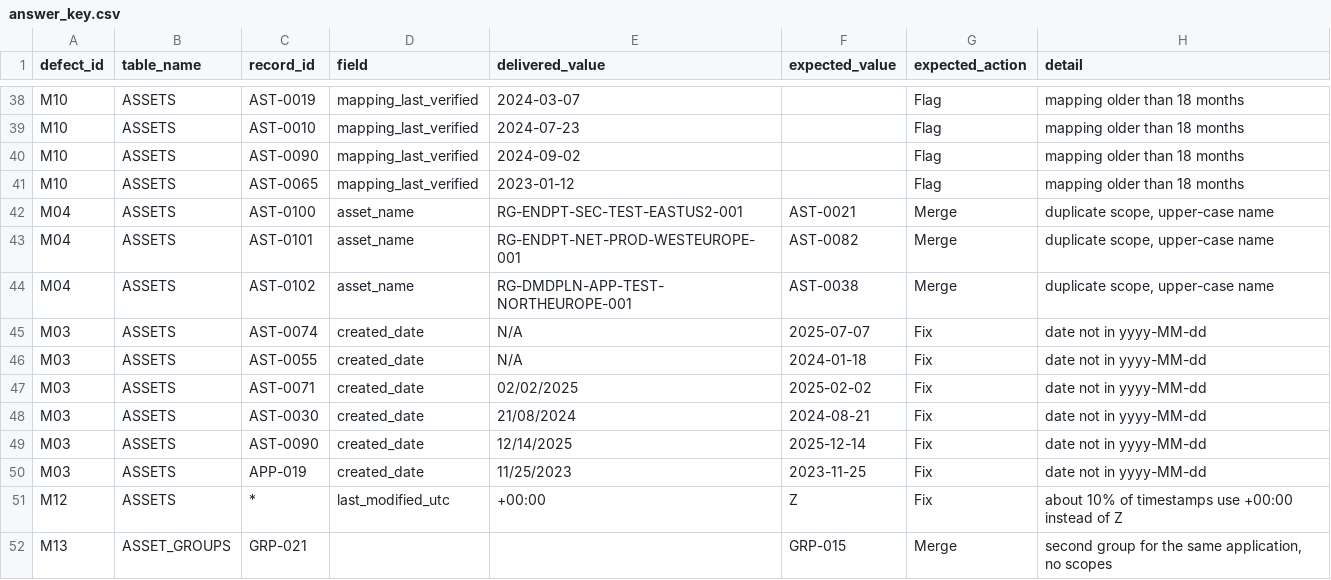
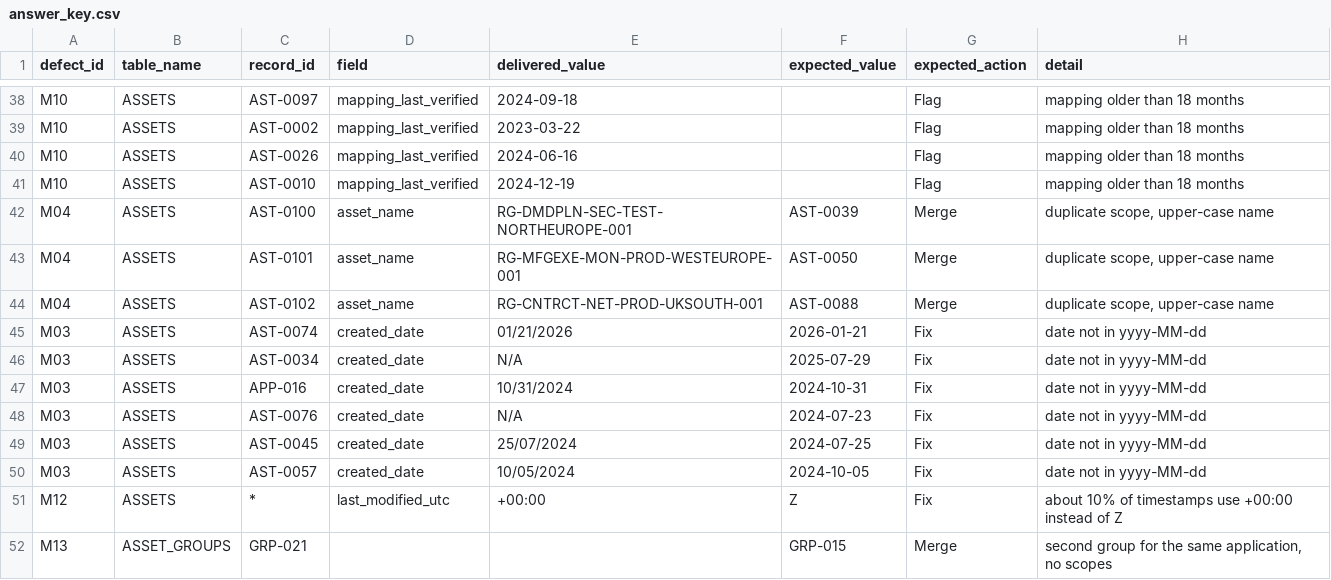
Before and after one commit to vardges-16/legacy-defuse-kit, a CSV file: answer-keys/cmdb/answer_key.csv, drawn as a sheet; only a part is shown, gaps mark what is left out; the diff covers the shown part only; the diff names each change by its address in the sheet, - before the commit and + after, or states it on an @@ line.

```diff
--- a/answer-keys/cmdb/answer_key.csv
+++ b/answer-keys/cmdb/answer_key.csv
-C38 (record_id): AST-0019
+C38 (record_id): AST-0097
-E38 (delivered_value): 2024-03-07
+E38 (delivered_value): 2024-09-18
-C39 (record_id): AST-0010
+C39 (record_id): AST-0002
-E39 (delivered_value): 2024-07-23
+E39 (delivered_value): 2023-03-22
-C40 (record_id): AST-0090
+C40 (record_id): AST-0026
-E40 (delivered_value): 2024-09-02
+E40 (delivered_value): 2024-06-16
-C41 (record_id): AST-0065
+C41 (record_id): AST-0010
-E41 (delivered_value): 2023-01-12
+E41 (delivered_value): 2024-12-19
-E42 (delivered_value): RG-ENDPT-SEC-TEST-EASTUS2-001
+E42 (delivered_value): RG-DMDPLN-SEC-TEST-NORTHEUROPE-001
-F42 (expected_value): AST-0021
+F42 (expected_value): AST-0039
-E43 (delivered_value): RG-ENDPT-NET-PROD-WESTEUROPE-001
+E43 (delivered_value): RG-MFGEXE-MON-PROD-WESTEUROPE-001
-F43 (expected_value): AST-0082
+F43 (expected_value): AST-0050
-E44 (delivered_value): RG-DMDPLN-APP-TEST-NORTHEUROPE-001
+E44 (delivered_value): RG-CNTRCT-NET-PROD-UKSOUTH-001
-F44 (expected_value): AST-0038
+F44 (expected_value): AST-0088
-E45 (delivered_value): N/A
+E45 (delivered_value): 01/21/2026
-F45 (expected_value): 2025-07-07
+F45 (expected_value): 2026-01-21
-C46 (record_id): AST-0055
+C46 (record_id): AST-0034
-F46 (expected_value): 2024-01-18
+F46 (expected_value): 2025-07-29
-C47 (record_id): AST-0071
+C47 (record_id): APP-016
-E47 (delivered_value): 02/02/2025
+E47 (delivered_value): 10/31/2024
-F47 (expected_value): 2025-02-02
+F47 (expected_value): 2024-10-31
-C48 (record_id): AST-0030
+C48 (record_id): AST-0076
-E48 (delivered_value): 21/08/2024
+E48 (delivered_value): N/A
-F48 (expected_value): 2024-08-21
+F48 (expected_value): 2024-07-23
-C49 (record_id): AST-0090
+C49 (record_id): AST-0045
-E49 (delivered_value): 12/14/2025
+E49 (delivered_value): 25/07/2024
-F49 (expected_value): 2025-12-14
+F49 (expected_value): 2024-07-25
-C50 (record_id): APP-019
+C50 (record_id): AST-0057
-E50 (delivered_value): 11/25/2023
+E50 (delivered_value): 10/05/2024
-F50 (expected_value): 2023-11-25
+F50 (expected_value): 2024-10-05
```
Also changed, not shown: 64 edited cells elsewhere in this file, answer-keys/cost/answer_key.csv, answer-keys/financial/answer_key.csv, 16 other files.
